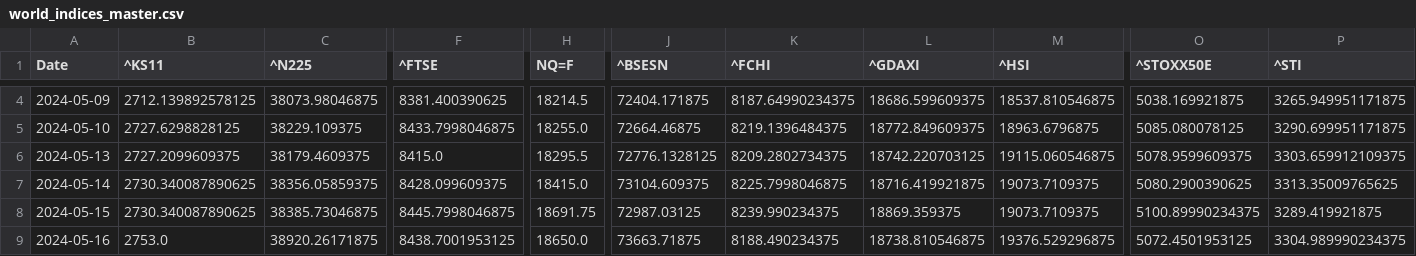
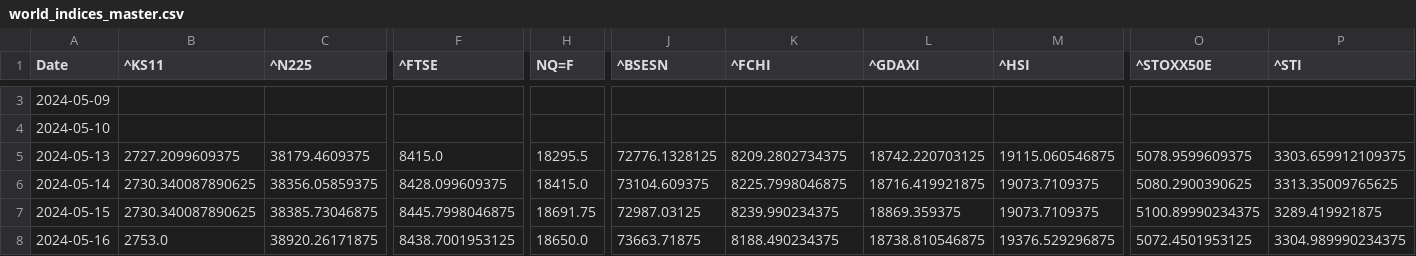
Before and after one commit to rhtjn3-sketch/Stock-Analysis, a CSV file: world_indices_master.csv, drawn as a sheet; only a part is shown, gaps mark what is left out; addresses are those after the commit; the diff covers the shown part only; the diff names each change by its address in the sheet, - before the commit and + after, or states it on an @@ line.

```diff
--- a/world_indices_master.csv
+++ b/world_indices_master.csv
-B3 (^KS11): 2712.139892578125
+B3 (^KS11): (empty)
-C3 (^N225): 38073.98046875
+C3 (^N225): (empty)
-F3 (^FTSE): 8381.400390625
+F3 (^FTSE): (empty)
-H3 (NQ=F): 18214.5
+H3 (NQ=F): (empty)
-J3 (^BSESN): 72404.171875
+J3 (^BSESN): (empty)
-K3 (^FCHI): 8187.64990234375
+K3 (^FCHI): (empty)
-L3 (^GDAXI): 18686.599609375
+L3 (^GDAXI): (empty)
-M3 (^HSI): 18537.810546875
+M3 (^HSI): (empty)
-O3 (^STOXX50E): 5038.169921875
+O3 (^STOXX50E): (empty)
-P3 (^STI): 3265.949951171875
+P3 (^STI): (empty)
-B4 (^KS11): 2727.6298828125
+B4 (^KS11): (empty)
-C4 (^N225): 38229.109375
+C4 (^N225): (empty)
-F4 (^FTSE): 8433.7998046875
+F4 (^FTSE): (empty)
-H4 (NQ=F): 18255.0
+H4 (NQ=F): (empty)
-J4 (^BSESN): 72664.46875
+J4 (^BSESN): (empty)
-K4 (^FCHI): 8219.1396484375
+K4 (^FCHI): (empty)
-L4 (^GDAXI): 18772.849609375
+L4 (^GDAXI): (empty)
-M4 (^HSI): 18963.6796875
+M4 (^HSI): (empty)
-O4 (^STOXX50E): 5085.080078125
+O4 (^STOXX50E): (empty)
-P4 (^STI): 3290.699951171875
+P4 (^STI): (empty)
```
Also changed, not shown: 1 added row, 1 removed row and 33 edited cells elsewhere in this file, macro_master.csv, nifty_indices_master.csv, 4 other files.
